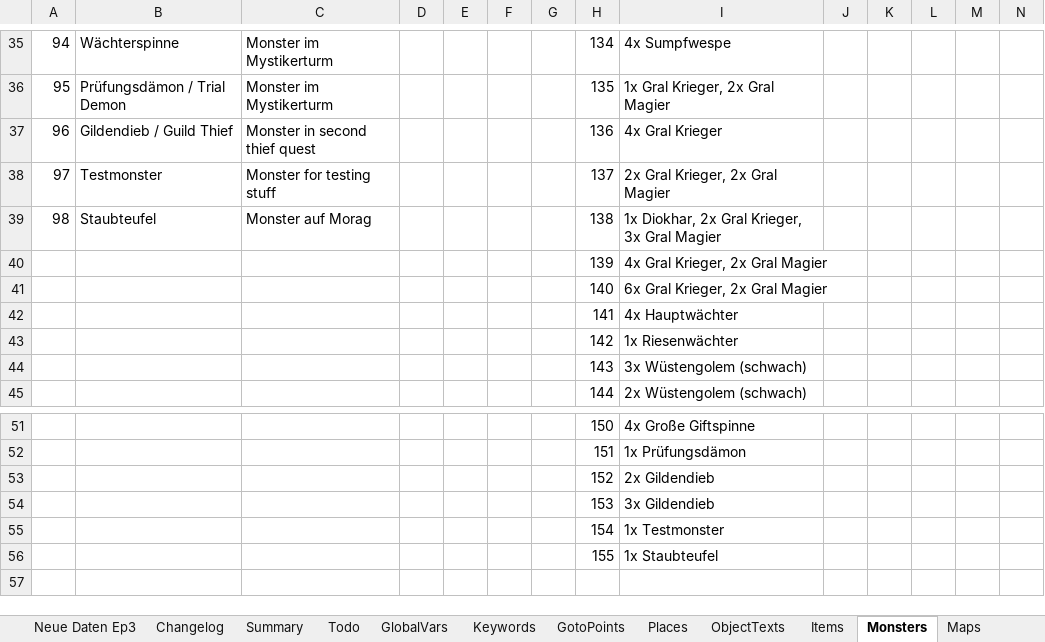
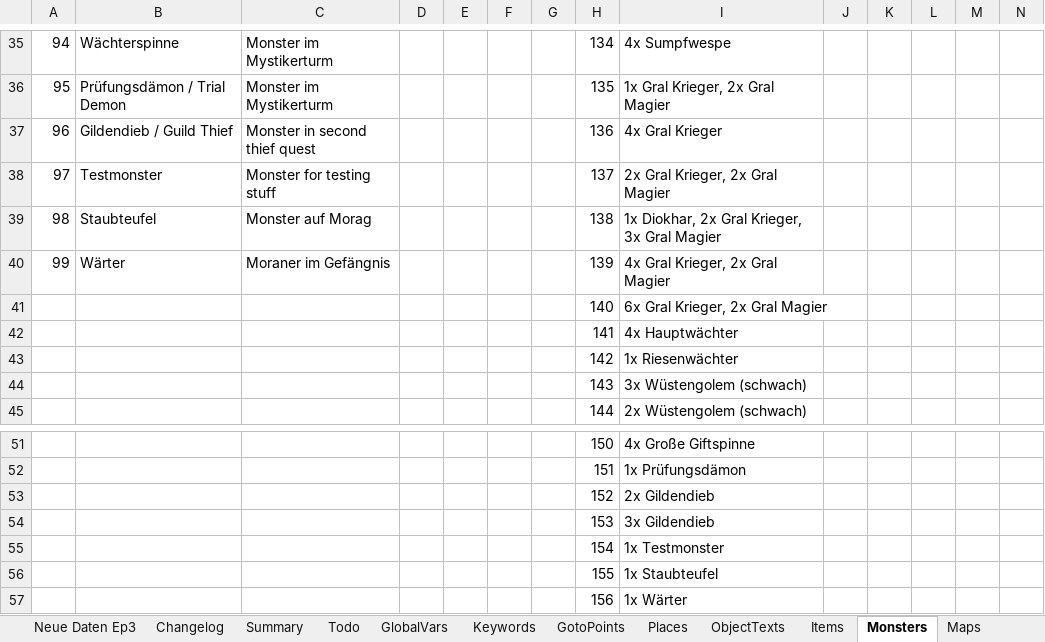
Before and after one commit to Pyrdacor/Ambermoon-Advanced, an Excel workbook: AmbermoonAdvanced.xlsx, sheet Monsters, drawn as a sheet; only a part is shown, gaps mark what is left out; values as stored, in another font and other column widths than the file's, no borders; removed rows and columns are numbered as before the commit, all else as after; rows hold the shown columns only; the diff names each change by its address in the sheet, - before the commit and + after, or states it on an @@ line.

```diff
--- a/AmbermoonAdvanced.xlsx (sheet Monsters)
+++ b/AmbermoonAdvanced.xlsx (sheet Monsters)
-row 40:  |  |  |  |  |  |  | 139 | 4x Gral Krieger, 2x Gral Magier
+row 40: 99 | Wärter | Moraner im Gefängnis |  |  |  |  | 139 | 4x Gral Krieger, 2x Gral Magier
+row 57:  |  |  |  |  |  |  | 156 | 1x Wärter
```
Also changed, not shown: sheet NPCs, sheet Items, sheet MonsterGfx, sheet Keywords, sheet GlobalVars, 24 other files.
